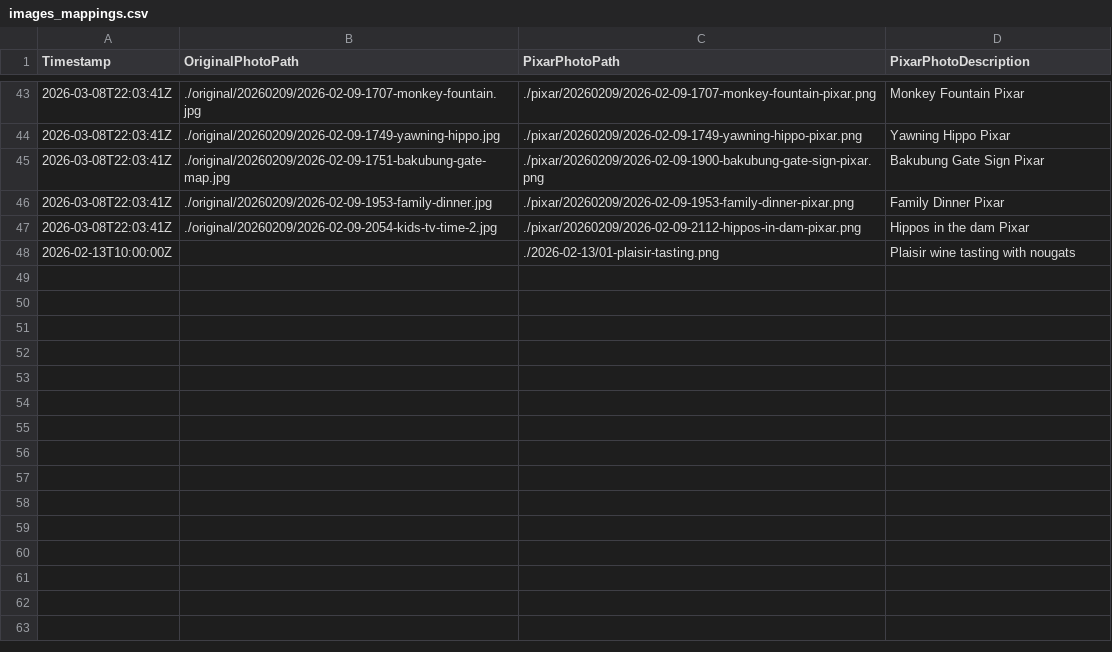
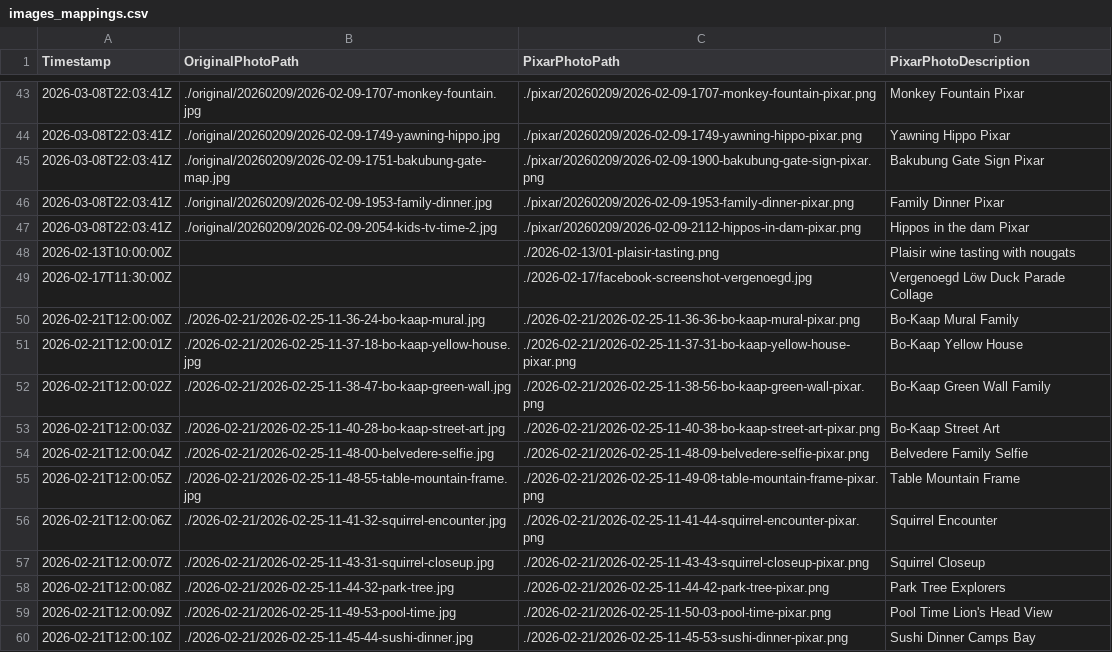
Before and after one commit to palladius/lobby-sudafrica-journal, a CSV file: images_mappings.csv, drawn as a sheet; only a part is shown, gaps mark what is left out.

Commit message:
🚀 fix(mapping): Ensure OriginalPhotoPath is not nil

```diff
--- a/images_mappings.csv
+++ b/images_mappings.csv
@@ -48 +48,13 @@ Timestamp,OriginalPhotoPath,PixarPhotoPath,PixarPhotoDescription
 2026-02-13T10:00:00Z,"",./2026-02-13/01-plaisir-tasting.png,Plaisir wine tasting with nougats
+2026-02-17T11:30:00Z,"",./2026-02-17/facebook-screenshot-vergenoegd.jpg,Vergenoegd Löw Duck Parade Collage
+2026-02-21T12:00:00Z,./2026-02-21/2026-02-25-11-36-24-bo-kaap-mural.jpg,./2026-02-21/2026-02-25-11-36-36-bo-kaap-mural-pixar.png,Bo-Kaap Mural Family
+2026-02-21T12:00:01Z,./2026-02-21/2026-02-25-11-37-18-bo-kaap-yellow-house.jpg,./2026-02-21/2026-02-25-11-37-31-bo-kaap-yellow-house-pixar.png,Bo-Kaap Yellow House
+2026-02-21T12:00:02Z,./2026-02-21/2026-02-25-11-38-47-bo-kaap-green-wall.jpg,./2026-02-21/2026-02-25-11-38-56-bo-kaap-green-wall-pixar.png,Bo-Kaap Green Wall Family
+2026-02-21T12:00:03Z,./2026-02-21/2026-02-25-11-40-28-bo-kaap-street-art.jpg,./2026-02-21/2026-02-25-11-40-38-bo-kaap-street-art-pixar.png,Bo-Kaap Street Art
+2026-02-21T12:00:04Z,./2026-02-21/2026-02-25-11-48-00-belvedere-selfie.jpg,./2026-02-21/2026-02-25-11-48-09-belvedere-selfie-pixar.png,Belvedere Family Selfie
+2026-02-21T12:00:05Z,./2026-02-21/2026-02-25-11-48-55-table-mountain-frame.jpg,./2026-02-21/2026-02-25-11-49-08-table-mountain-frame-pixar.png,Table Mountain Frame
+2026-02-21T12:00:06Z,./2026-02-21/2026-02-25-11-41-32-squirrel-encounter.jpg,./2026-02-21/2026-02-25-11-41-44-squirrel-encounter-pixar.png,Squirrel Encounter
+2026-02-21T12:00:07Z,./2026-02-21/2026-02-25-11-43-31-squirrel-closeup.jpg,./2026-02-21/2026-02-25-11-43-43-squirrel-closeup-pixar.png,Squirrel Closeup
+2026-02-21T12:00:08Z,./2026-02-21/2026-02-25-11-44-32-park-tree.jpg,./2026-02-21/2026-02-25-11-44-42-park-tree-pixar.png,Park Tree Explorers
+2026-02-21T12:00:09Z,./2026-02-21/2026-02-25-11-49-53-pool-time.jpg,./2026-02-21/2026-02-25-11-50-03-pool-time-pixar.png,Pool Time Lion's Head View
+2026-02-21T12:00:10Z,./2026-02-21/2026-02-25-11-45-44-sushi-dinner.jpg,./2026-02-21/2026-02-25-11-45-53-sushi-dinner-pixar.png,Sushi Dinner Camps Bay
```
Also changed, not shown: 47 other files.
